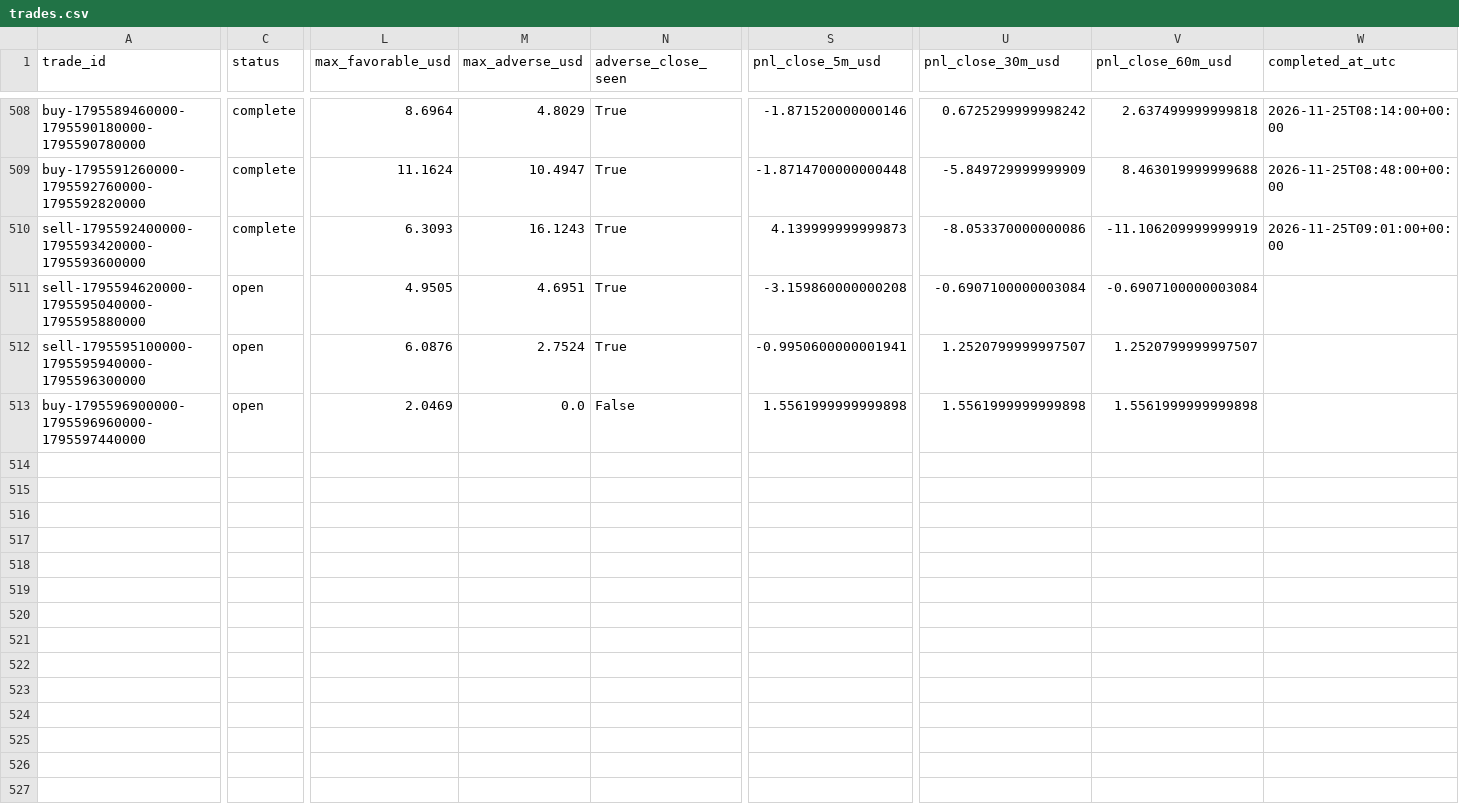
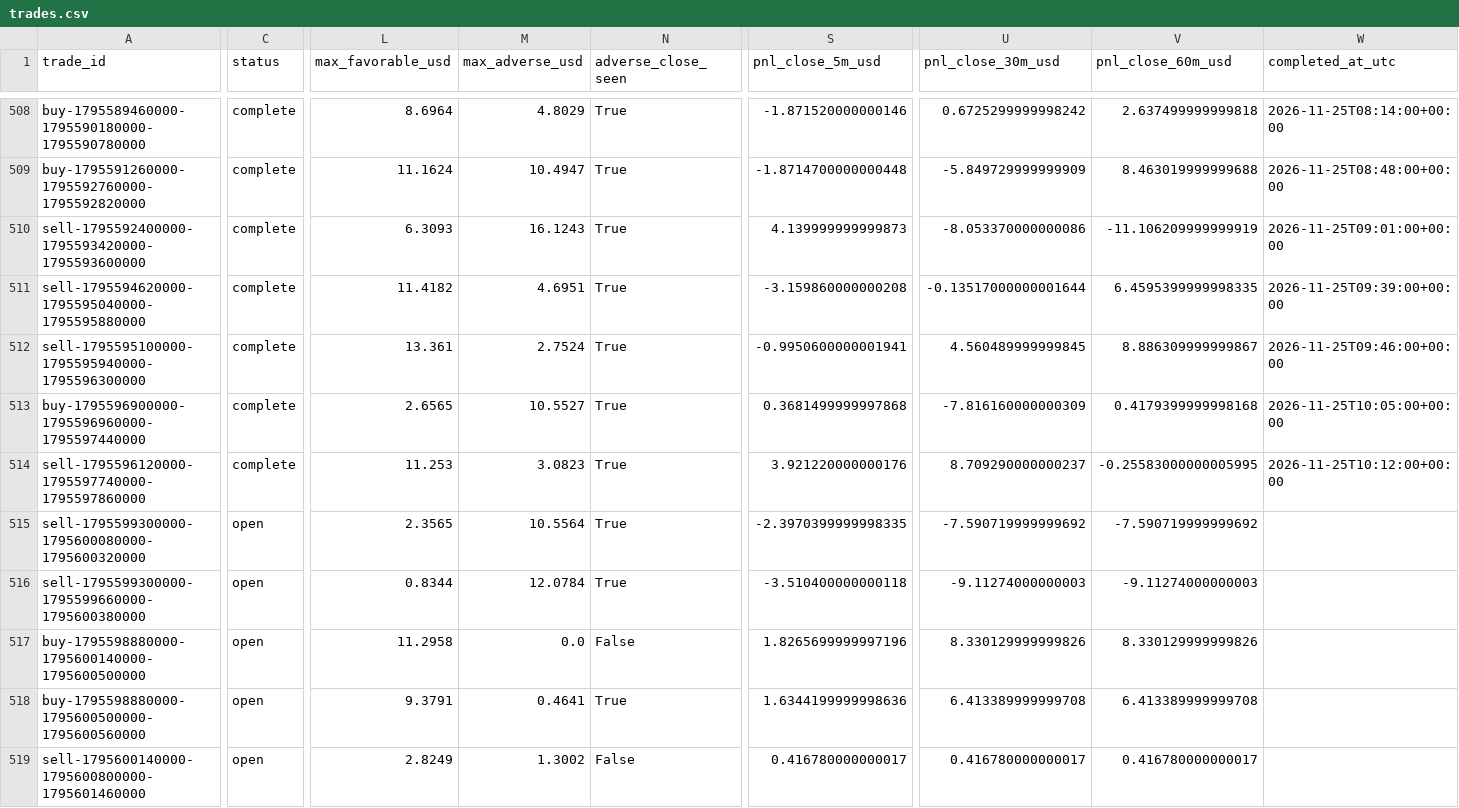
Before and after one commit to salehrbo1-cell/Alert-bot, a CSV file: research/sonic_paper/trades.csv, drawn as a sheet; only a part is shown, gaps mark what is left out; rows hold the shown columns only; the diff covers the shown part only; the diff names each change by its address in the sheet, - before the commit and + after, or states it on an @@ line.

Commit message:
Update Samo paper-monitor observations

```diff
--- a/research/sonic_paper/trades.csv
+++ b/research/sonic_paper/trades.csv
-C511:C513 (status): open
+C511:C513 (status): complete
-L511 (max_favorable_usd): 4.9505
+L511 (max_favorable_usd): 11.4182
-U511 (pnl_close_30m_usd): -0.6907100000003084
+U511 (pnl_close_30m_usd): -0.13517000000001644
-V511 (pnl_close_60m_usd): -0.6907100000003084
+V511 (pnl_close_60m_usd): 6.4595399999998335
-W511 (completed_at_utc): (empty)
+W511 (completed_at_utc): 2026-11-25T09:39:00+00:00
-L512 (max_favorable_usd): 6.0876
+L512 (max_favorable_usd): 13.361
-U512 (pnl_close_30m_usd): 1.2520799999997507
+U512 (pnl_close_30m_usd): 4.560489999999845
-V512 (pnl_close_60m_usd): 1.2520799999997507
+V512 (pnl_close_60m_usd): 8.886309999999867
-W512 (completed_at_utc): (empty)
+W512 (completed_at_utc): 2026-11-25T09:46:00+00:00
-L513 (max_favorable_usd): 2.0469
+L513 (max_favorable_usd): 2.6565
-M513 (max_adverse_usd): 0.0
+M513 (max_adverse_usd): 10.5527
-N513 (adverse_close_seen): False
+N513 (adverse_close_seen): True
-S513 (pnl_close_5m_usd): 1.5561999999999898
+S513 (pnl_close_5m_usd): 0.3681499999997868
-U513 (pnl_close_30m_usd): 1.5561999999999898
+U513 (pnl_close_30m_usd): -7.816160000000309
-V513 (pnl_close_60m_usd): 1.5561999999999898
+V513 (pnl_close_60m_usd): 0.4179399999998168
-W513 (completed_at_utc): (empty)
+W513 (completed_at_utc): 2026-11-25T10:05:00+00:00
+row 514: sell-1795596120000-1795597740000-1795597860000 | complete | 11.253 | 3.0823 | True | 3.921220000000176 | 8.709290000000237 | -0.25583000000005995 | 2026-11-25T10:12:00+00:00
+row 515: sell-1795599300000-1795600080000-1795600320000 | open | 2.3565 | 10.5564 | True | -2.3970399999998335 | -7.590719999999692 | -7.590719999999692
+row 516: sell-1795599300000-1795599660000-1795600380000 | open | 0.8344 | 12.0784 | True | -3.510400000000118 | -9.11274000000003 | -9.11274000000003
+row 517: buy-1795598880000-1795600140000-1795600500000 | open | 11.2958 | 0.0 | False | 1.8265699999997196 | 8.330129999999826 | 8.330129999999826
+row 518: buy-1795598880000-1795600500000-1795600560000 | open | 9.3791 | 0.4641 | True | 1.6344199999998636 | 6.413389999999708 | 6.413389999999708
+row 519: sell-1795600140000-1795600800000-1795601460000 | open | 2.8249 | 1.3002 | False | 0.416780000000017 | 0.416780000000017 | 0.416780000000017
```
Also changed, not shown: 7 edited cells elsewhere in this file, research/sonic_paper/exit_rule_m5_structure.csv, research/sonic_paper/exit_rule_step_resistance.csv, 4 other files.
